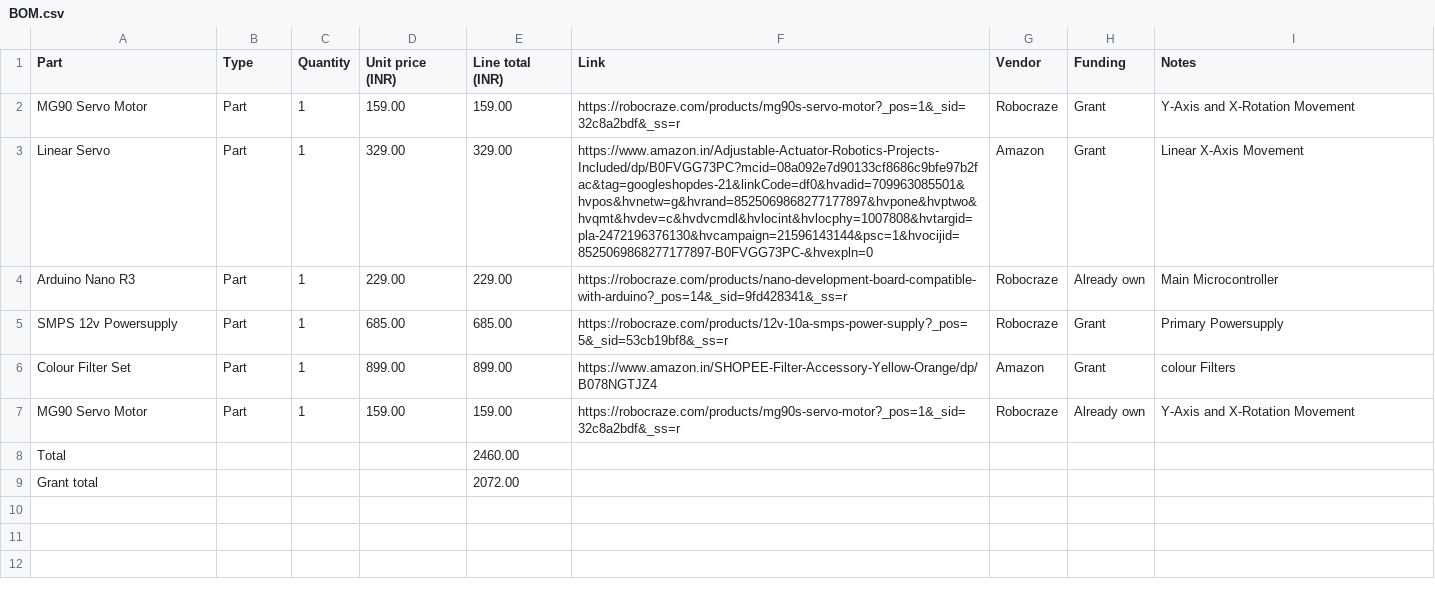
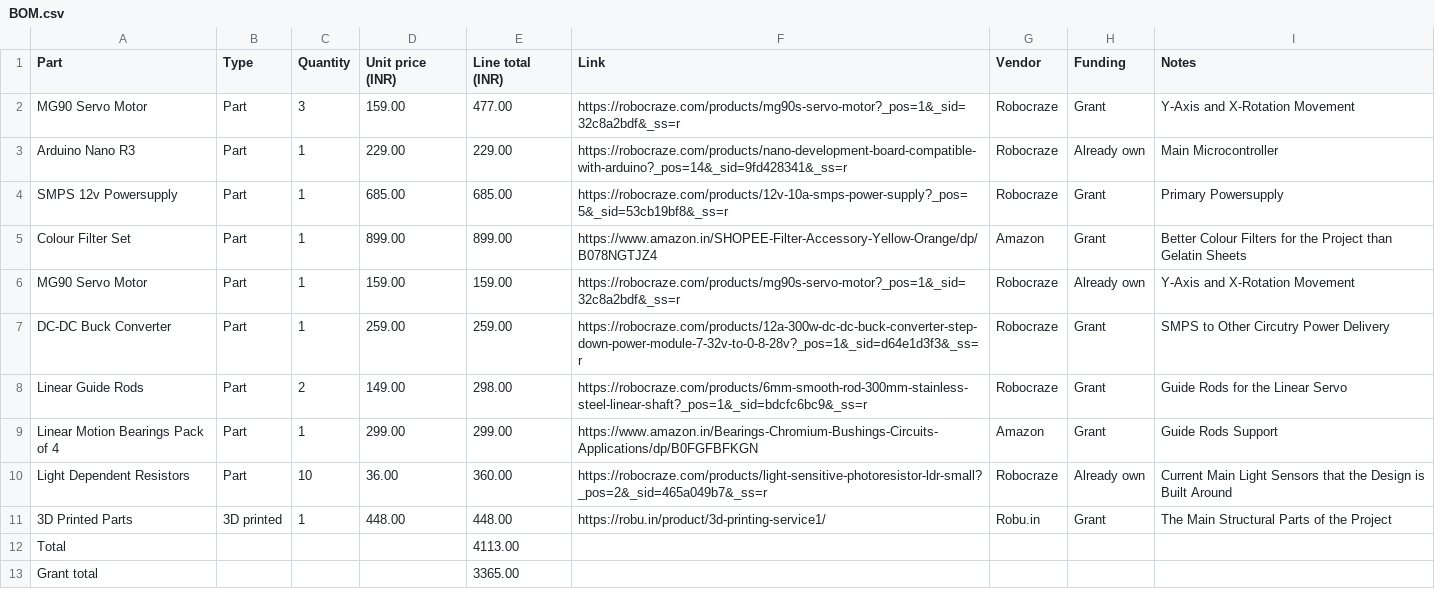
Before and after one commit to AstroSparrow/Scanning-Photonic-Imager, a CSV file: BOM.csv, drawn as a sheet.

```diff
--- a/BOM.csv
+++ b/BOM.csv
@@ -1,9 +1,13 @@
 Part,Type,Quantity,Unit price (INR),Line total (INR),Link,Vendor,Funding,Notes
-MG90 Servo Motor,Part,1,159.00,159.00,https://robocraze.com/products/mg90s-servo-motor?_pos=1&_sid=32c8a2bdf&_ss=r,Robocraze,Grant,Y-Axis and X-Rotation Movement
-Linear Servo,Part,1,329.00,329.00,https://www.amazon.in/Adjustable-Actuator-Robotics-Projects-Included/dp/B0FVGG73PC?mcid=08a092e7d90133cf8686c9bfe97b2fac&tag=googleshopdes-21&linkCode=df0&hvadid=709963085501&hvpos&hvnetw=g&hvrand=8525069868277177897&hvpone&hvptwo&hvqmt&hvdev=c&hvdvcmdl&hvlocint&hvlocphy=1007808&hvtargid=pla-2472196376130&hvcampaign=21596143144&psc=1&hvocijid=8525069868277177897-B0FVGG73PC-&hvexpln=0,Amazon,Grant,Linear X-Axis Movement
+MG90 Servo Motor,Part,3,159.00,477.00,https://robocraze.com/products/mg90s-servo-motor?_pos=1&_sid=32c8a2bdf&_ss=r,Robocraze,Grant,Y-Axis and X-Rotation Movement
 Arduino Nano R3,Part,1,229.00,229.00,https://robocraze.com/products/nano-development-board-compatible-with-arduino?_pos=14&_sid=9fd428341&_ss=r,Robocraze,Already own,Main Microcontroller
 SMPS 12v Powersupply,Part,1,685.00,685.00,https://robocraze.com/products/12v-10a-smps-power-supply?_pos=5&_sid=53cb19bf8&_ss=r,Robocraze,Grant,Primary Powersupply
-Colour Filter Set,Part,1,899.00,899.00,https://www.amazon.in/SHOPEE-Filter-Accessory-Yellow-Orange/dp/B078NGTJZ4,Amazon,Grant,colour Filters
+Colour Filter Set,Part,1,899.00,899.00,https://www.amazon.in/SHOPEE-Filter-Accessory-Yellow-Orange/dp/B078NGTJZ4,Amazon,Grant,Better Colour Filters for the Project than Gelatin Sheets
 MG90 Servo Motor,Part,1,159.00,159.00,https://robocraze.com/products/mg90s-servo-motor?_pos=1&_sid=32c8a2bdf&_ss=r,Robocraze,Already own,Y-Axis and X-Rotation Movement
-Total,,,,2460.00,,,,
-Grant total,,,,2072.00,,,,
+DC-DC Buck Converter,Part,1,259.00,259.00,https://robocraze.com/products/12a-300w-dc-dc-buck-converter-step-down-power-module-7-32v-to-0-8-28v?_pos=1&_sid=d64e1d3f3&_ss=r,Robocraze,Grant,SMPS to Other Circutry Power Delivery
+Linear Guide Rods,Part,2,149.00,298.00,https://robocraze.com/products/6mm-smooth-rod-300mm-stainless-steel-linear-shaft?_pos=1&_sid=bdcfc6bc9&_ss=r,Robocraze,Grant,Guide Rods for the Linear Servo
+Linear Motion Bearings Pack of 4,Part,1,299.00,299.00,https://www.amazon.in/Bearings-Chromium-Bushings-Circuits-Applications/dp/B0FGFBFKGN,Amazon,Grant,Guide Rods Support
+Light Dependent Resistors,Part,10,36.00,360.00,https://robocraze.com/products/light-sensitive-photoresistor-ldr-small?_pos=2&_sid=465a049b7&_ss=r,Robocraze,Already own,Current Main Light Sensors that the Design is Built Around
+3D Printed Parts,3D printed,1,448.00,448.00,https://robu.in/product/3d-printing-service1/,Robu.in,Grant,The Main Structural Parts of the Project
+Total,,,,4113.00,,,,
+Grant total,,,,3365.00,,,,
```
Also changed, not shown: 1 other file.
